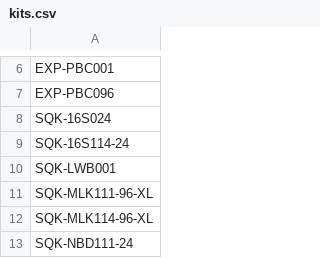
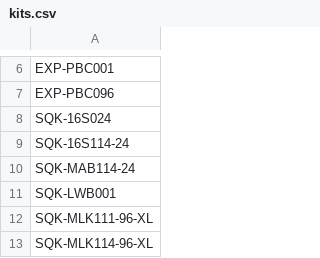
Before and after one commit to angelovangel/basecaller-app, a CSV file: data/kits.csv, drawn as a sheet; only a part is shown, gaps mark what is left out; the shorter side is filled out with more unchanged rows.

Commit message:
add mab kit

```diff
--- a/data/kits.csv
+++ b/data/kits.csv
@@ -9,2 +9,3 @@
 "SQK-16S114-24"
+"SQK-MAB114-24"
 "SQK-LWB001"
```
